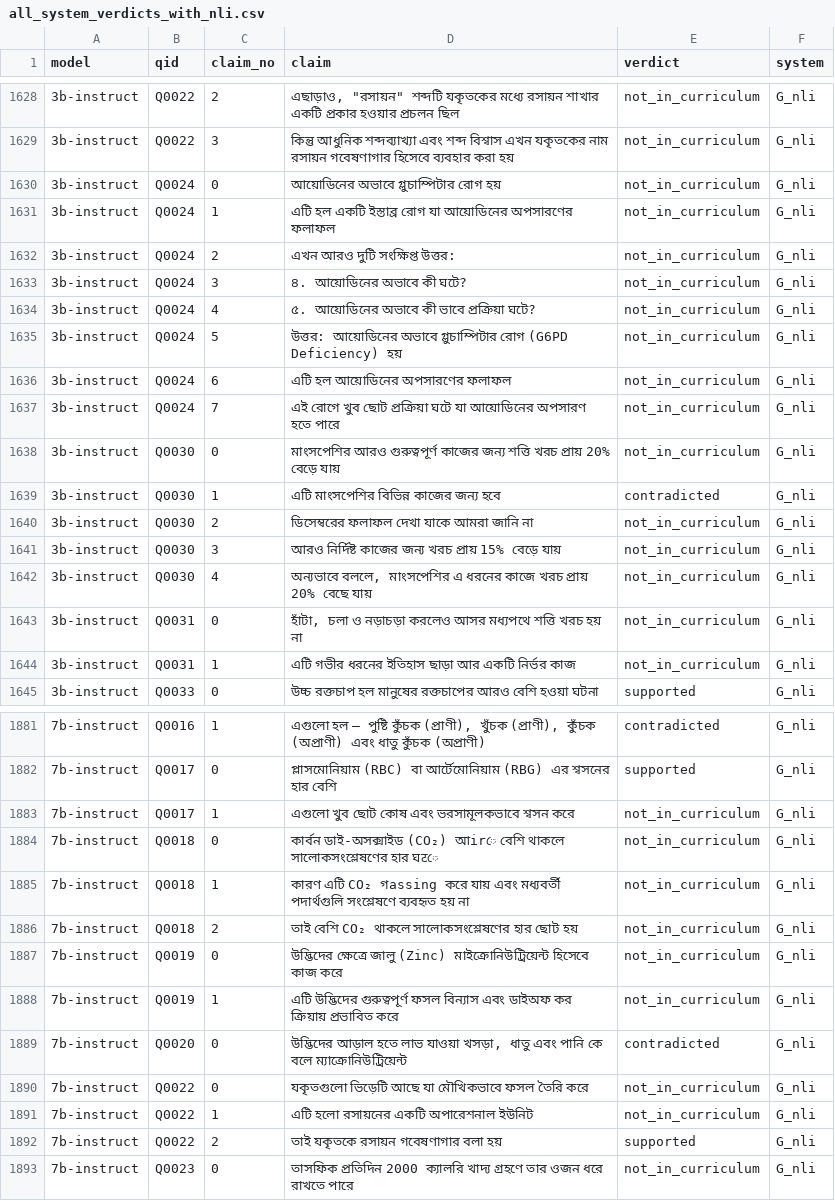
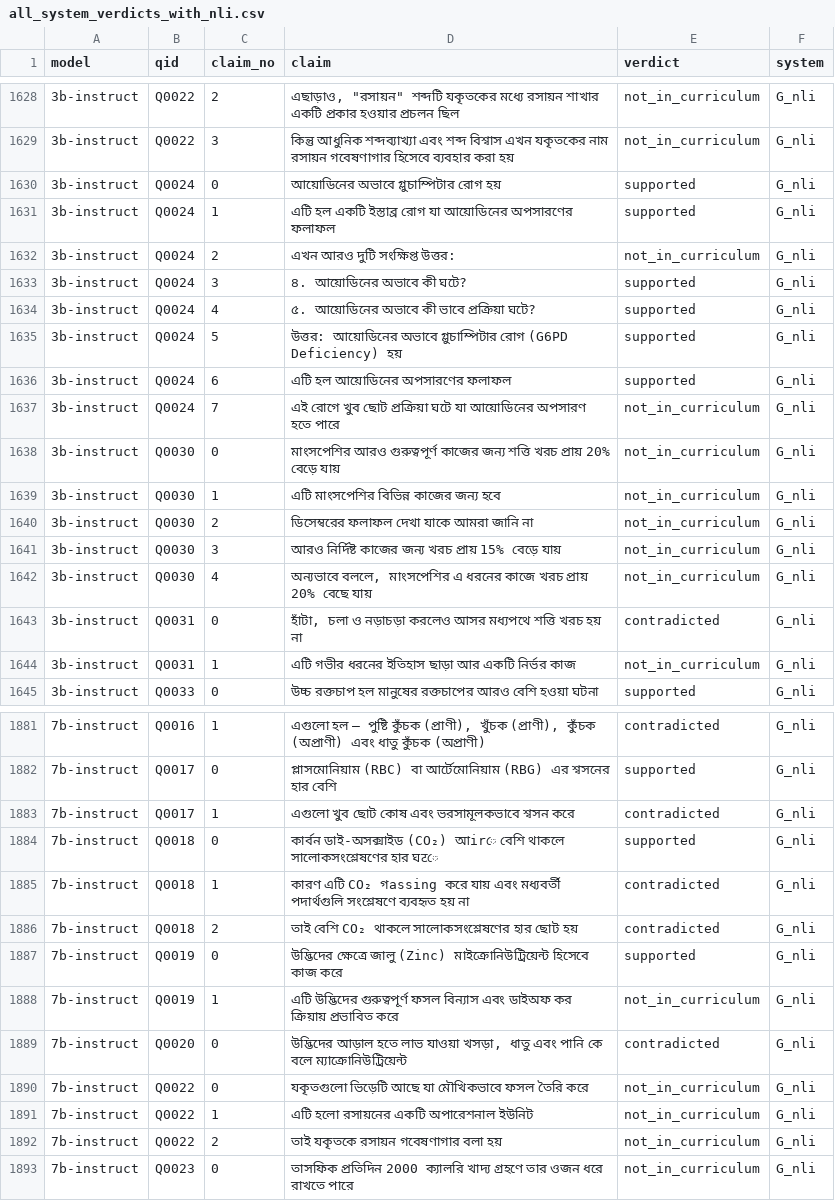
Before and after one commit to fai-ltd/bangla-edu-kg-verify, a CSV file: eval/run_G/all_system_verdicts_with_nli.csv, drawn as a sheet; only a part is shown, gaps mark what is left out; the diff covers the shown part only.

```diff
--- a/eval/run_G/all_system_verdicts_with_nli.csv
+++ b/eval/run_G/all_system_verdicts_with_nli.csv
@@ -1629,12 +1629,12 @@ model,qid,claim_no,claim,verdict,system
 3b-instruct,Q0022,3,কিন্তু আধুনিক শব্দব্যাখ্যা এবং শব্দ বিশ্বাস এখন যকৃতকের নাম রসায়ন গবেষণাগার হিসেবে ব্যবহার করা হয়,not_in_curriculum,G_nli
-3b-instruct,Q0024,0,আয়োডিনের অভাবে গ্লুচাম্পিটার রোগ হয়,not_in_curriculum,G_nli
-3b-instruct,Q0024,1,এটি হল একটি ইস্তাব্র রোগ যা আয়োডিনের অপসারণের ফলাফল,not_in_curriculum,G_nli
+3b-instruct,Q0024,0,আয়োডিনের অভাবে গ্লুচাম্পিটার রোগ হয়,supported,G_nli
+3b-instruct,Q0024,1,এটি হল একটি ইস্তাব্র রোগ যা আয়োডিনের অপসারণের ফলাফল,supported,G_nli
 3b-instruct,Q0024,2,এখন আরও দুটি সংক্ষিপ্ত উত্তর:,not_in_curriculum,G_nli
-3b-instruct,Q0024,3,৪. আয়োডিনের অভাবে কী ঘটে?,not_in_curriculum,G_nli
-3b-instruct,Q0024,4,৫. আয়োডিনের অভাবে কী ভাবে প্রক্রিয়া ঘটে?,not_in_curriculum,G_nli
-3b-instruct,Q0024,5,উত্তর: আয়োডিনের অভাবে গ্লুচাম্পিটার রোগ (G6PD Deficiency) হয়,not_in_curriculum,G_nli
-3b-instruct,Q0024,6,এটি হল আয়োডিনের অপসারণের ফলাফল,not_in_curriculum,G_nli
+3b-instruct,Q0024,3,৪. আয়োডিনের অভাবে কী ঘটে?,supported,G_nli
+3b-instruct,Q0024,4,৫. আয়োডিনের অভাবে কী ভাবে প্রক্রিয়া ঘটে?,supported,G_nli
+3b-instruct,Q0024,5,উত্তর: আয়োডিনের অভাবে গ্লুচাম্পিটার রোগ (G6PD Deficiency) হয়,supported,G_nli
+3b-instruct,Q0024,6,এটি হল আয়োডিনের অপসারণের ফলাফল,supported,G_nli
 3b-instruct,Q0024,7,এই রোগে খুব ছোট প্রক্রিয়া ঘটে যা আয়োডিনের অপসারণ হতে পারে,not_in_curriculum,G_nli
 3b-instruct,Q0030,0,মাংসপেশির আরও গুরুত্বপূর্ণ কাজের জন্য শত্তি খরচ প্রায় 20% বেড়ে যায়,not_in_curriculum,G_nli
-3b-instruct,Q0030,1,এটি মাংসপেশির বিভিন্ন কাজের জন্য হবে,contradicted,G_nli
+3b-instruct,Q0030,1,এটি মাংসপেশির বিভিন্ন কাজের জন্য হবে,not_in_curriculum,G_nli
 3b-instruct,Q0030,2,ডিসেম্বরের ফলাফল দেখা যাকে আমরা জানি না,not_in_curriculum,G_nli
@@ -1642,3 +1642,3 @@ model,qid,claim_no,claim,verdict,system
 3b-instruct,Q0030,4,"অন্যভাবে বললে, মাংসপেশির এ ধরনের কাজে খরচ প্রায় 20% বেছে যায়",not_in_curriculum,G_nli
-3b-instruct,Q0031,0,"হাঁটা, চলা ও নড়াচড়া করলেও আসর মধ্যপথে শত্তি খরচ হয় না",not_in_curriculum,G_nli
+3b-instruct,Q0031,0,"হাঁটা, চলা ও নড়াচড়া করলেও আসর মধ্যপথে শত্তি খরচ হয় না",contradicted,G_nli
 3b-instruct,Q0031,1,এটি গভীর ধরনের ইতিহাস ছাড়া আর একটি নির্ভর কাজ,not_in_curriculum,G_nli
@@ -1882,7 +1882,7 @@ model,qid,claim_no,claim,verdict,system
 7b-instruct,Q0017,0,প্লাসমোনিয়াম (RBC) বা আর্টেমোনিয়াম (RBG) এর শ্বসনের হার বেশি,supported,G_nli
-7b-instruct,Q0017,1,এগুলো খুব ছোট কোষ এবং ভরসামূলকভাবে শ্বসন করে,not_in_curriculum,G_nli
-7b-instruct,Q0018,0,কার্বন ডাই-অসক্সাইড (CO₂) আirে বেশি থাকলে সালোকসংশ্লেষণের হার ঘटে,not_in_curriculum,G_nli
-7b-instruct,Q0018,1,কারণ এটি CO₂ গassing করে যায় এবং মধ্যবর্তী পদার্থগুলি সংশ্লেষণে ব্যবহৃত হয় না,not_in_curriculum,G_nli
-7b-instruct,Q0018,2,তাই বেশি CO₂ থাকলে সালোকসংশ্লেষণের হার ছোট হয়,not_in_curriculum,G_nli
-7b-instruct,Q0019,0,উদ্ভিদের ক্ষেত্রে জালু (Zinc) মাইক্রোনিউট্রিয়েন্ট হিসেবে কাজ করে,not_in_curriculum,G_nli
+7b-instruct,Q0017,1,এগুলো খুব ছোট কোষ এবং ভরসামূলকভাবে শ্বসন করে,contradicted,G_nli
+7b-instruct,Q0018,0,কার্বন ডাই-অসক্সাইড (CO₂) আirে বেশি থাকলে সালোকসংশ্লেষণের হার ঘटে,supported,G_nli
+7b-instruct,Q0018,1,কারণ এটি CO₂ গassing করে যায় এবং মধ্যবর্তী পদার্থগুলি সংশ্লেষণে ব্যবহৃত হয় না,contradicted,G_nli
+7b-instruct,Q0018,2,তাই বেশি CO₂ থাকলে সালোকসংশ্লেষণের হার ছোট হয়,contradicted,G_nli
+7b-instruct,Q0019,0,উদ্ভিদের ক্ষেত্রে জালু (Zinc) মাইক্রোনিউট্রিয়েন্ট হিসেবে কাজ করে,supported,G_nli
 7b-instruct,Q0019,1,এটি উদ্ভিদের গুরুত্বপূর্ণ ফসল বিন্যাস এবং ডাইঅফ কর ক্রিয়ায় প্রভাবিত করে,not_in_curriculum,G_nli
@@ -1891,3 +1891,3 @@ model,qid,claim_no,claim,verdict,system
 7b-instruct,Q0022,1,এটি হলো রসায়নের একটি অপারেশনাল ইউনিট,not_in_curriculum,G_nli
-7b-instruct,Q0022,2,তাই যকৃতকে রসায়ন গবেষণাগার বলা হয়,supported,G_nli
+7b-instruct,Q0022,2,তাই যকৃতকে রসায়ন গবেষণাগার বলা হয়,not_in_curriculum,G_nli
 7b-instruct,Q0023,0,তাসফিক প্রতিদিন 2000 ক্যালরি খাদ্য গ্রহণে তার ওজন ধরে রাখতে পারে,not_in_curriculum,G_nli
```
Also changed, not shown: 105 edited cells elsewhere in this file, eval/run_G/nli_verdict_review_sample.csv, 2 other files.
